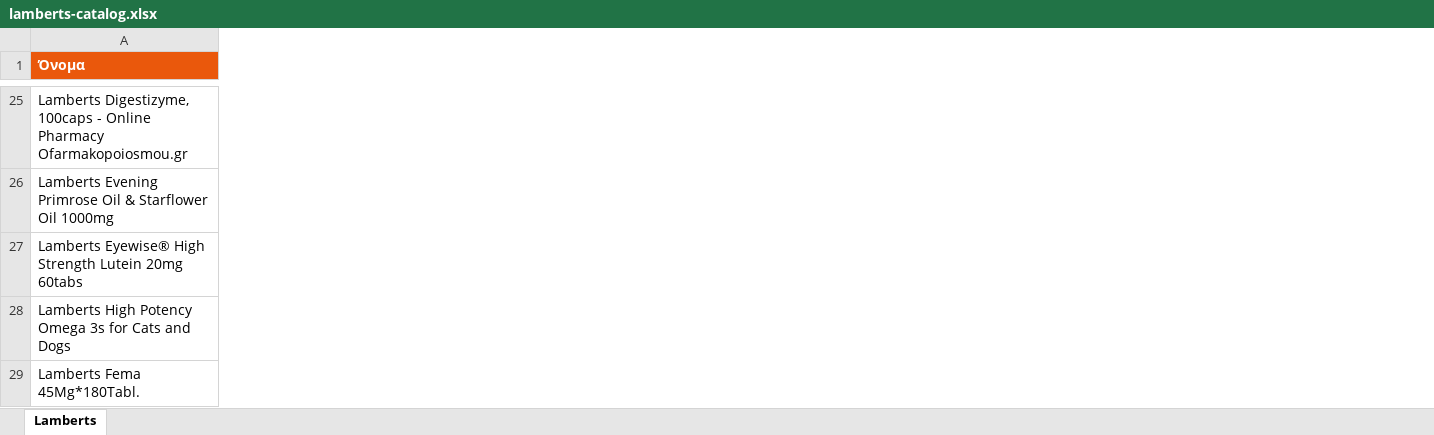
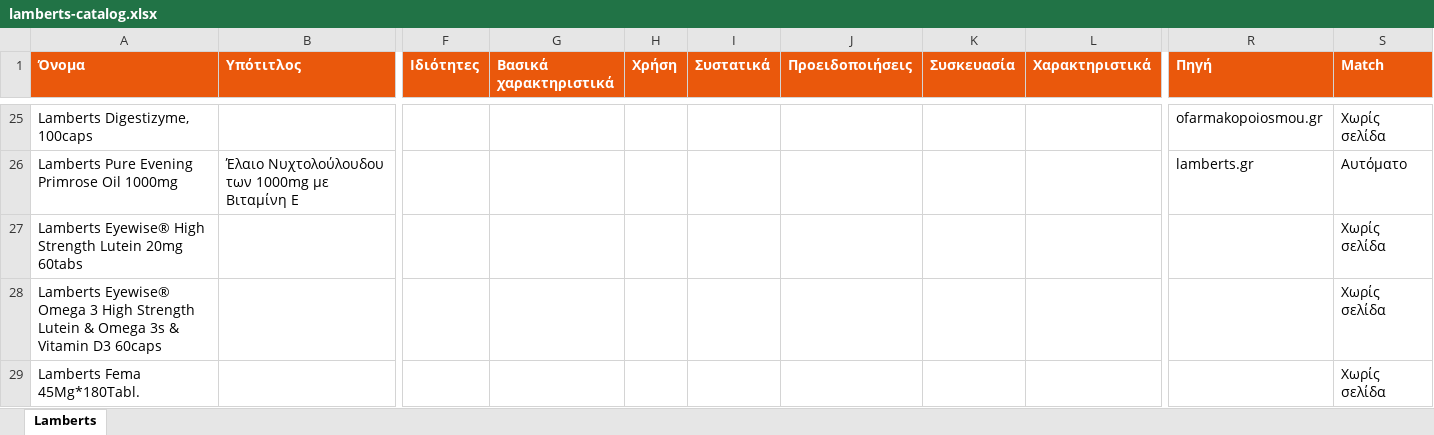
Before and after one commit to tasosnikitakis/sunscreens-, an Excel workbook: lamberts-catalog.xlsx, sheet Lamberts, drawn as a sheet; only a part is shown, gaps mark what is left out; values as stored, in another font and other column widths than the file's, no borders; the diff covers the shown part only; the diff names each change by its address in the sheet, - before the commit and + after, or states it on an @@ line.

```diff
--- a/lamberts-catalog.xlsx (sheet Lamberts)
+++ b/lamberts-catalog.xlsx (sheet Lamberts)
+column B (Υπότιτλος), row 26: Έλαιο Νυχτολούλουδου των 1000mg με Βιταμίνη Ε
+column F (Ιδιότητες), empty
+column G (Βασικά χαρακτηριστικά), empty
+column H (Χρήση), empty
+column I (Συστατικά), empty
+column J (Προειδοποιήσεις), empty
+column K (Συσκευασία), empty
+column L (Χαρακτηριστικά), empty
+column R (Πηγή), rows 25-26: ofarmakopoiosmou.gr | lamberts.gr
+column S (Match), rows 25-29: Χωρίς σελίδα | Αυτόματο | Χωρίς σελίδα | Χωρίς σελίδα | Χωρίς σελίδα
-A25 (Όνομα): …Digestizyme, 100caps - Online Pharmacy Ofarmakopoiosmou.gr
+A25 (Όνομα): …Digestizyme, 100caps
-A26 (Όνομα): Lamberts Evening Primrose Oil & Starflower Oil 1000mg
+A26 (Όνομα): Lamberts Pure Evening Primrose Oil 1000mg
-A28 (Όνομα): Lamberts High Potency Omega 3s for Cats and Dogs
+A28 (Όνομα): Lamberts Eyewise® Omega 3 High Strength Lutein & Omega 3s & Vitamin D3 60caps
```
Also changed, not shown: 238 edited cells elsewhere in this sheet, 19 other files.
